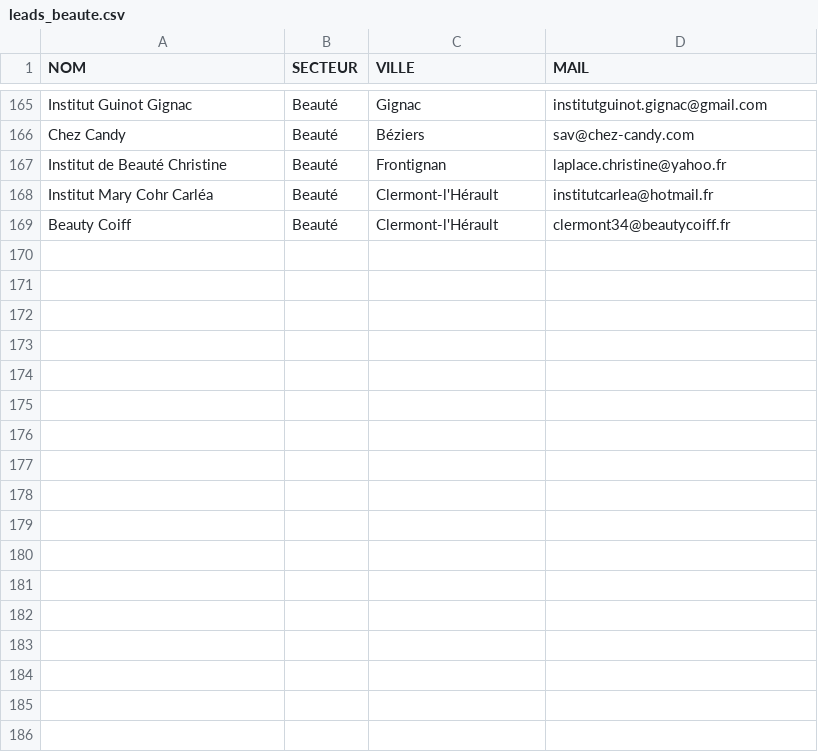
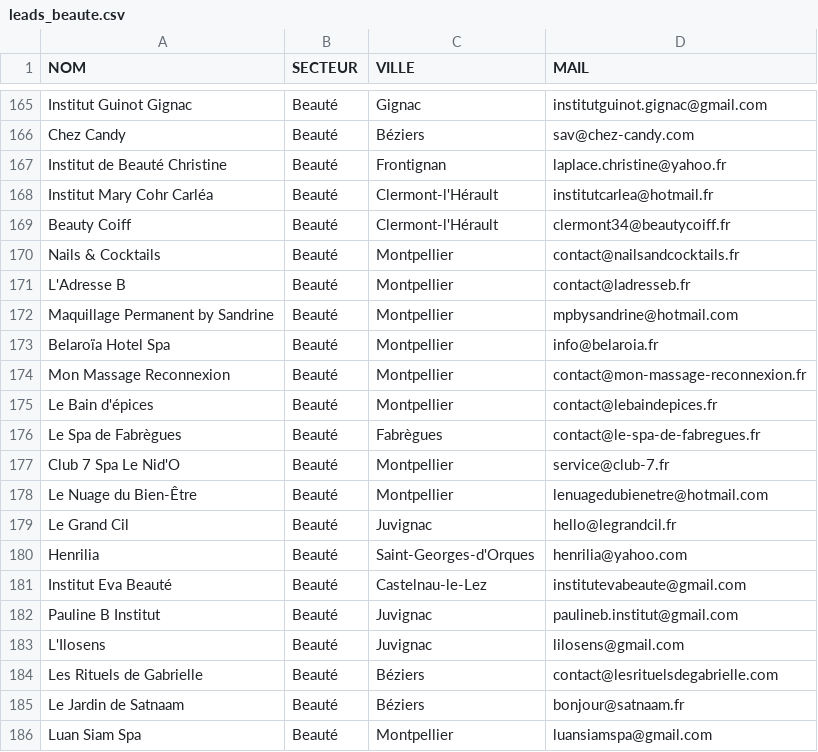
Before and after one commit to robinpailhes01-oss/SYST-ME-IA-, a CSV file: leads_par_secteur/leads_beaute.csv, drawn as a sheet; only a part is shown, gaps mark what is left out.

```diff
--- a/leads_par_secteur/leads_beaute.csv
+++ b/leads_par_secteur/leads_beaute.csv
@@ -169 +169,18 @@ Institut Mary Cohr Carléa,Beauté,Clermont-l'Hérault,institutcarlea@hotmail.fr
 Beauty Coiff,Beauté,Clermont-l'Hérault,clermont34@beautycoiff.fr
+Nails & Cocktails,Beauté,Montpellier,contact@nailsandcocktails.fr
+L'Adresse B,Beauté,Montpellier,contact@ladresseb.fr
+Maquillage Permanent by Sandrine,Beauté,Montpellier,mpbysandrine@hotmail.com
+Belaroïa Hotel Spa,Beauté,Montpellier,info@belaroia.fr
+Mon Massage Reconnexion,Beauté,Montpellier,contact@mon-massage-reconnexion.fr
+Le Bain d'épices,Beauté,Montpellier,contact@lebaindepices.fr
+Le Spa de Fabrègues,Beauté,Fabrègues,contact@le-spa-de-fabregues.fr
+Club 7 Spa Le Nid'O,Beauté,Montpellier,service@club-7.fr
+Le Nuage du Bien-Être,Beauté,Montpellier,lenuagedubienetre@hotmail.com
+Le Grand Cil,Beauté,Juvignac,hello@legrandcil.fr
+Henrilia,Beauté,Saint-Georges-d'Orques,henrilia@yahoo.com
+Institut Eva Beauté,Beauté,Castelnau-le-Lez,institutevabeaute@gmail.com
+Pauline B Institut,Beauté,Juvignac,paulineb.institut@gmail.com
+L'Ilosens,Beauté,Juvignac,lilosens@gmail.com
+Les Rituels de Gabrielle,Beauté,Béziers,contact@lesrituelsdegabrielle.com
+Le Jardin de Satnaam,Beauté,Béziers,bonjour@satnaam.fr
+Luan Siam Spa,Beauté,Montpellier,luansiamspa@gmail.com
```
Also changed, not shown: leads_par_secteur/leads_btp.csv, leads_par_secteur/leads_hotellerie.csv, 3 other files.
